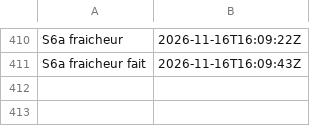
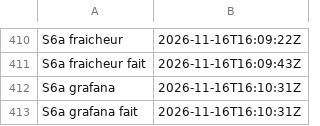
Before and after one commit to gigi206/supply-chain, a TSV file: poc/bricks/06-deb-sbuild/resultats/chrono.tsv, drawn as a sheet; only a part is shown, gaps mark what is left out; the diff names each change by its address in the sheet, - before the commit and + after, or states it on an @@ line.

Commit message:
Brique 06, révision 1.0.0-2, ligne 10 : S6a grafana lancée (16/11/2026, 16:10:31 UTC, code 0, « Oui, lance-le »), L12 tenue
Passage de periodique sur D, signature d'OpenBao, poussage dans Zot et mesure de fraicheur-scan
visibles par l'auditeur dans Grafana ; aucun identifiant de poc-scan dans les réponses.

```diff
--- a/poc/bricks/06-deb-sbuild/resultats/chrono.tsv
+++ b/poc/bricks/06-deb-sbuild/resultats/chrono.tsv
+row 412: S6a grafana | 2026-11-16T16:10:31Z
+row 413: S6a grafana fait | 2026-11-16T16:10:31Z
```
Also changed, not shown: 4 other files.
